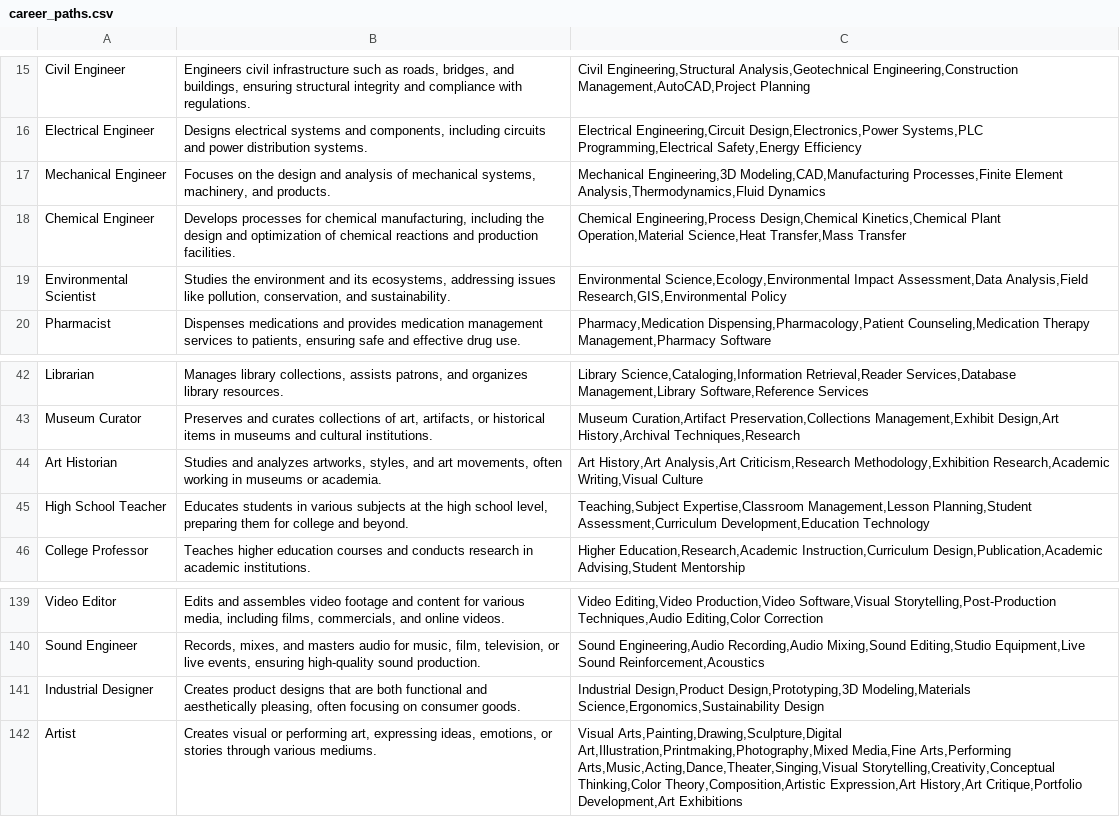
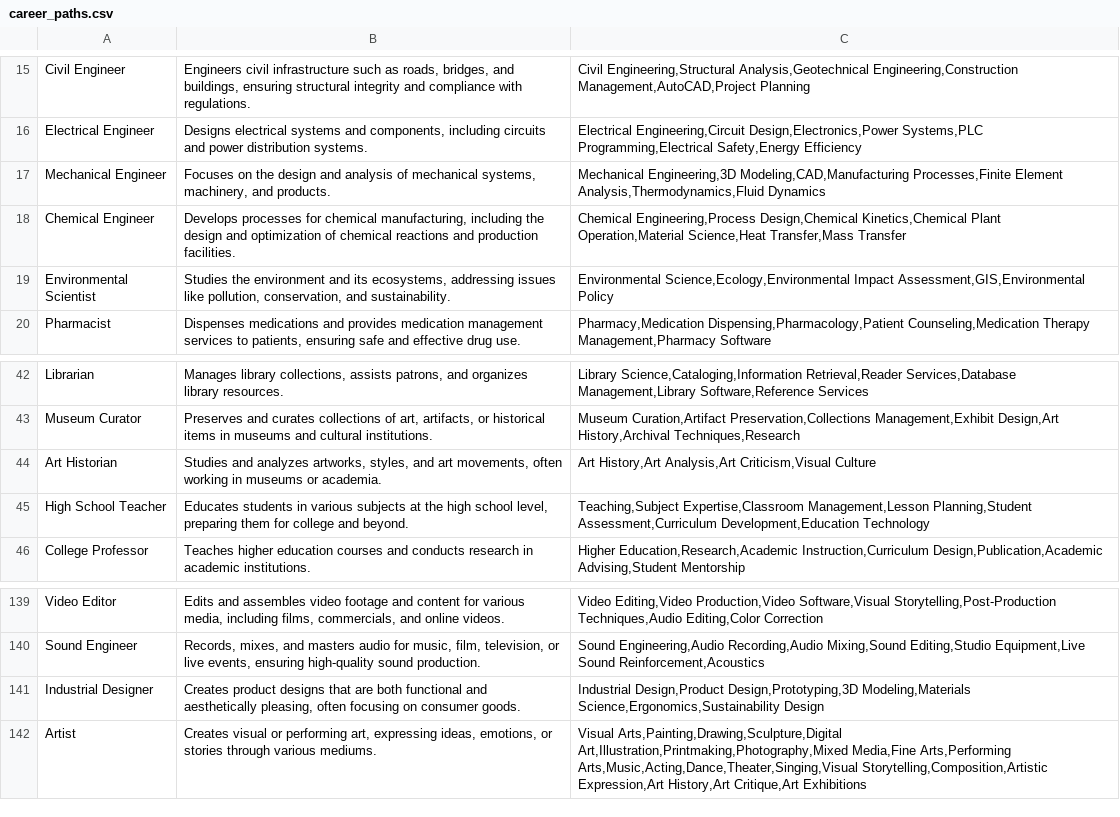
Before and after one commit to SankhaYapa/UNI-FInal-Year-Project, a CSV file: api/career_paths.csv, drawn as a sheet; only a part is shown, gaps mark what is left out.

```diff
--- a/api/career_paths.csv
+++ b/api/career_paths.csv
@@ -18,3 +18,3 @@
 "Chemical Engineer","Develops processes for chemical manufacturing, including the design and optimization of chemical reactions and production facilities.","Chemical Engineering,Process Design,Chemical Kinetics,Chemical Plant Operation,Material Science,Heat Transfer,Mass Transfer"
-"Environmental Scientist","Studies the environment and its ecosystems, addressing issues like pollution, conservation, and sustainability.","Environmental Science,Ecology,Environmental Impact Assessment,Data Analysis,Field Research,GIS,Environmental Policy"
+"Environmental Scientist","Studies the environment and its ecosystems, addressing issues like pollution, conservation, and sustainability.","Environmental Science,Ecology,Environmental Impact Assessment,GIS,Environmental Policy"
 "Pharmacist","Dispenses medications and provides medication management services to patients, ensuring safe and effective drug use.","Pharmacy,Medication Dispensing,Pharmacology,Patient Counseling,Medication Therapy Management,Pharmacy Software"
@@ -43,3 +43,3 @@
 "Museum Curator","Preserves and curates collections of art, artifacts, or historical items in museums and cultural institutions.","Museum Curation,Artifact Preservation,Collections Management,Exhibit Design,Art History,Archival Techniques,Research"
-"Art Historian","Studies and analyzes artworks, styles, and art movements, often working in museums or academia.","Art History,Art Analysis,Art Criticism,Research Methodology,Exhibition Research,Academic Writing,Visual Culture"
+"Art Historian","Studies and analyzes artworks, styles, and art movements, often working in museums or academia.","Art History,Art Analysis,Art Criticism,Visual Culture"
 "High School Teacher","Educates students in various subjects at the high school level, preparing them for college and beyond.","Teaching,Subject Expertise,Classroom Management,Lesson Planning,Student Assessment,Curriculum Development,Education Technology"
@@ -141,2 +141,2 @@
 "Industrial Designer","Creates product designs that are both functional and aesthetically pleasing, often focusing on consumer goods.","Industrial Design,Product Design,Prototyping,3D Modeling,Materials Science,Ergonomics,Sustainability Design"
-"Artist","Creates visual or performing art, expressing ideas, emotions, or stories through various mediums.","Visual Arts,Painting,Drawing,Sculpture,Digital Art,Illustration,Printmaking,Photography,Mixed Media,Fine Arts,Performing Arts,Music,Acting,Dance,Theater,Singing,Visual Storytelling,Creativity,Conceptual Thinking,Color Theory,Composition,Artistic Expression,Art History,Art Critique,Portfolio Development,Art Exhibitions"
+"Artist","Creates visual or performing art, expressing ideas, emotions, or stories through various mediums.","Visual Arts,Painting,Drawing,Sculpture,Digital Art,Illustration,Printmaking,Photography,Mixed Media,Fine Arts,Performing Arts,Music,Acting,Dance,Theater,Singing,Visual Storytelling,Composition,Artistic Expression,Art History,Art Critique,Art Exhibitions"
```
Also changed, not shown: 42 other files.
